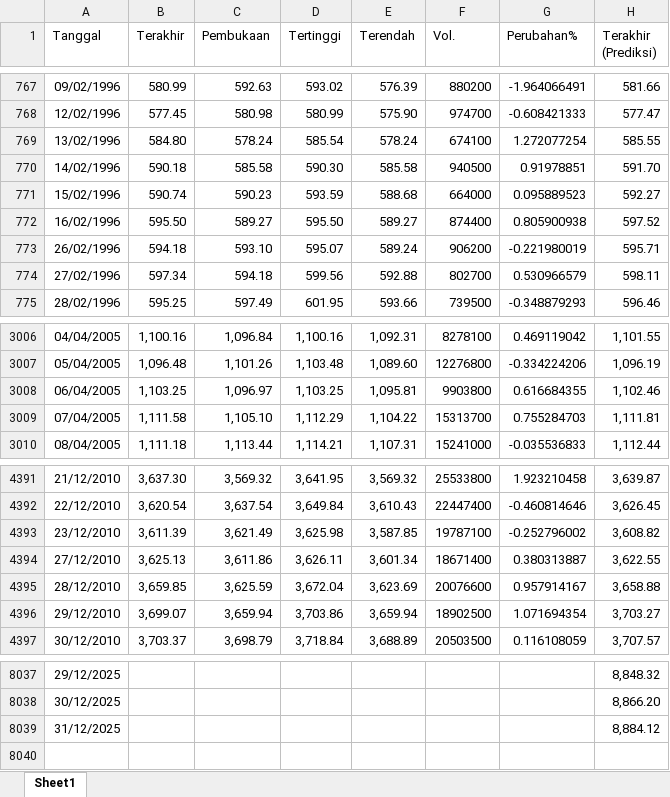
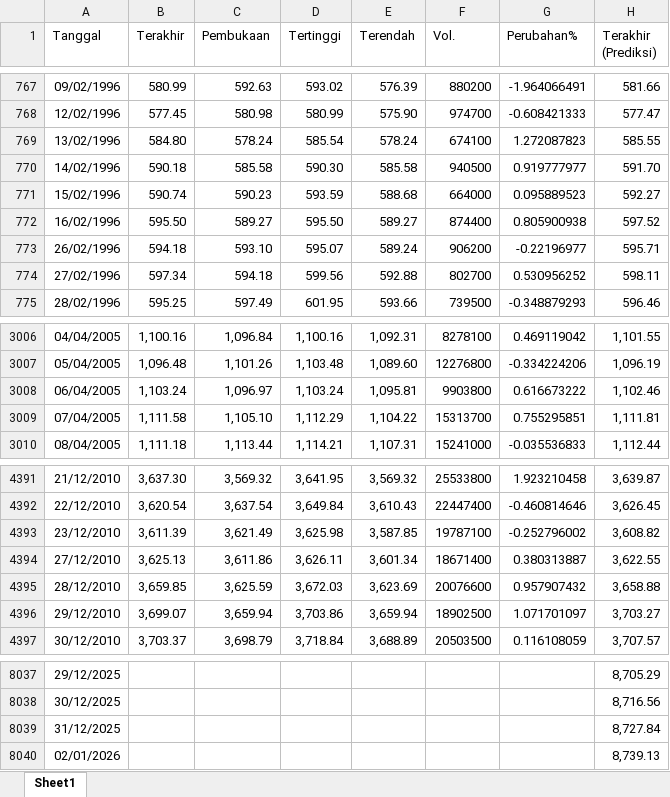
Before and after one commit to josephines1/prediksi-ihsg-xgboost, an Excel workbook: ihsg_forecast.xlsx, sheet Sheet1, drawn as a sheet; only a part is shown, gaps mark what is left out; values as stored, in another font and other column widths than the file's, no borders; the diff covers the shown part only; the diff names each change by its address in the sheet, - before the commit and + after, or states it on an @@ line.

```diff
--- a/ihsg_forecast.xlsx (sheet Sheet1)
+++ b/ihsg_forecast.xlsx (sheet Sheet1)
-G769 (Perubahan%): 1.272077254
+G769 (Perubahan%): 1.272087823
-G770 (Perubahan%): 0.91978851
+G770 (Perubahan%): 0.919777977
-G773 (Perubahan%): -0.221980019
+G773 (Perubahan%): -0.22196977
-G774 (Perubahan%): 0.530966579
+G774 (Perubahan%): 0.530956252
-B3008 (Terakhir): 1,103.25
+B3008 (Terakhir): 1,103.24
-D3008 (Tertinggi): 1,103.25
+D3008 (Tertinggi): 1,103.24
-G3008 (Perubahan%): 0.616684355
+G3008 (Perubahan%): 0.616673222
-G3009 (Perubahan%): 0.755284703
+G3009 (Perubahan%): 0.755295851
-D4395 (Tertinggi): 3,672.04
+D4395 (Tertinggi): 3,672.03
-G4395 (Perubahan%): 0.957914167
+G4395 (Perubahan%): 0.957907432
-G4396 (Perubahan%): 1.071694354
+G4396 (Perubahan%): 1.071701097
-H8037 (Terakhir (Prediksi)): 8,848.32
+H8037 (Terakhir (Prediksi)): 8,705.29
-H8038 (Terakhir (Prediksi)): 8,866.20
+H8038 (Terakhir (Prediksi)): 8,716.56
-H8039 (Terakhir (Prediksi)): 8,884.12
+H8039 (Terakhir (Prediksi)): 8,727.84
+row 8040: 02/01/2026 |  |  |  |  |  |  | 8,739.13
```
Also changed, not shown: 121 edited cells elsewhere in this sheet, model_evaluation.xlsx.
